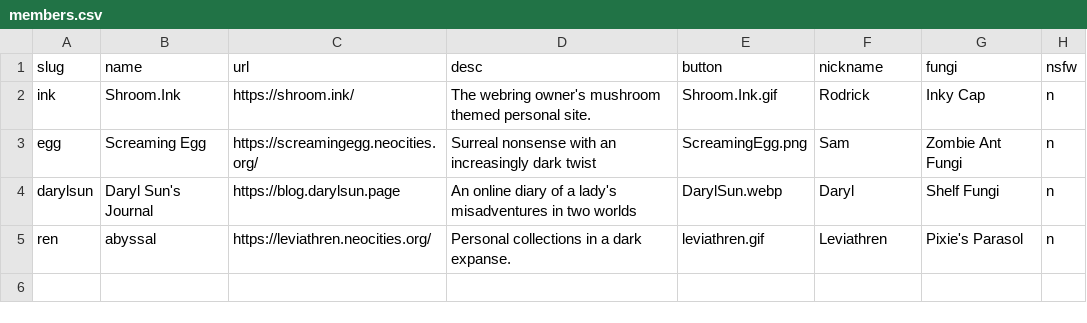
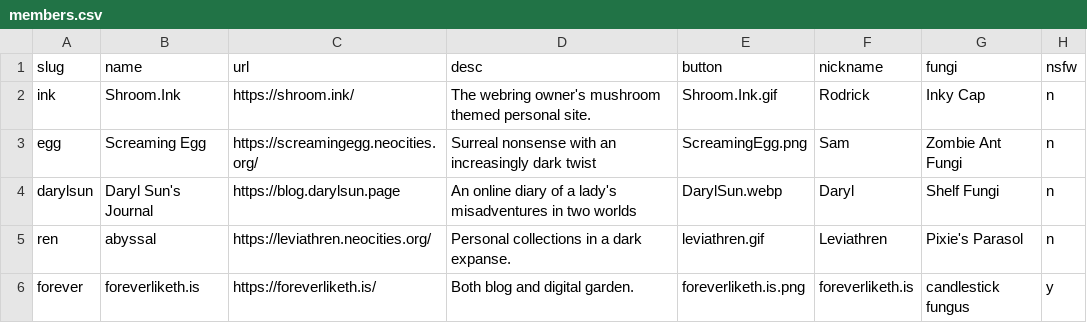
Before and after one commit to glumeshroom/void.shrooms, a CSV file: _data/members.csv, drawn as a sheet.

Commit message:
Update members.csv

```diff
--- a/_data/members.csv
+++ b/_data/members.csv
@@ -5 +5,2 @@ darylsun,Daryl Sun's Journal,https://blog.darylsun.page,An online diary of a lad
 ren,abyssal,https://leviathren.neocities.org/,Personal collections in a dark expanse.,leviathren.gif,Leviathren,Pixie's Parasol,n
+forever,foreverliketh.is,https://foreverliketh.is/,Both blog and digital garden.,foreverliketh.is.png,foreverliketh.is,candlestick fungus,y
```
